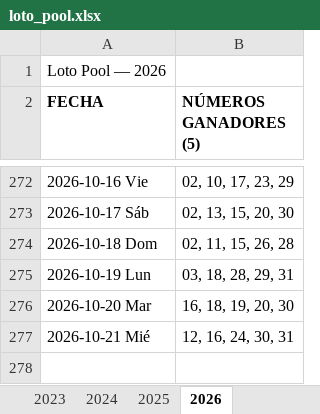
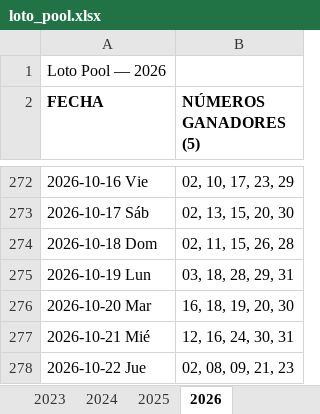
Before and after one commit to Virgax/LOTOMAN, an Excel workbook: data/loto_pool.xlsx, sheet 2026, drawn as a sheet; only a part is shown, gaps mark what is left out; values as stored, in another font and other column widths than the file's, no borders; the diff names each change by its address in the sheet, - before the commit and + after, or states it on an @@ line.

```diff
--- a/data/loto_pool.xlsx (sheet 2026)
+++ b/data/loto_pool.xlsx (sheet 2026)
+row 278: 2026-10-22 Jue | 02, 08, 09, 21, 23
```
Also changed, not shown: data/kino_2010_a_hoy_COMPLETO.xlsx, 2 other files.
